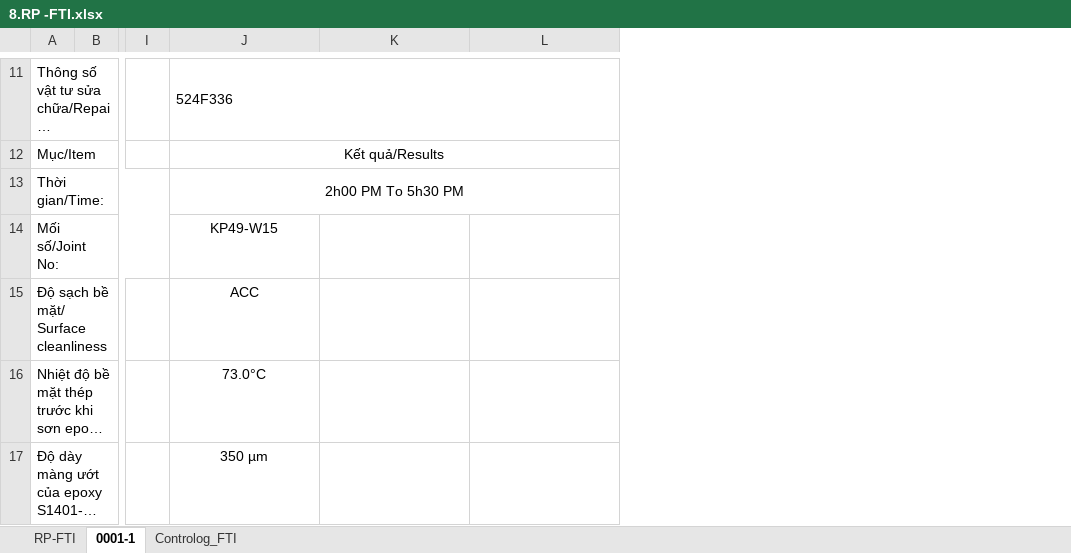
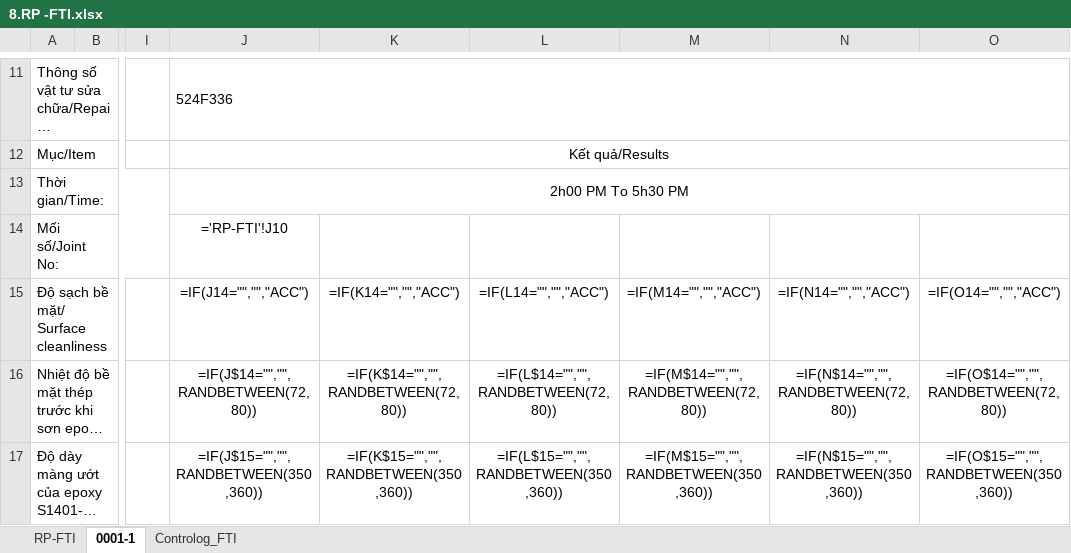
Before and after one commit to letruong28491-dotcom/Fome-rp-rfi-block-b, an Excel workbook: Fome_Sites/TTC15A/RP/8.RP -FTI.xlsx, sheet 0001-1, drawn as a sheet; only a part is shown, gaps mark what is left out; long unchanged cells end in …; values as stored, in another font and other column widths than the file's, no borders; formulas without a stored value are shown as written; charts and pictures not drawn; the diff covers the shown part only; the diff names each change by its address in the sheet, - before the commit and + after, or states it on an @@ line.

```diff
--- a/Fome_Sites/TTC15A/RP/8.RP -FTI.xlsx (sheet 0001-1)
+++ b/Fome_Sites/TTC15A/RP/8.RP -FTI.xlsx (sheet 0001-1)
+column M, rows 15-17: =IF(M14="","","ACC") | =IF(M$14="","",RANDBETWEEN(72,80)) | =IF(M$15="","",RANDBETWEEN(350,360))
+column N, rows 15-17: =IF(N14="","","ACC") | =IF(N$14="","",RANDBETWEEN(72,80)) | =IF(N$15="","",RANDBETWEEN(350,360))
+column O, rows 15-17: =IF(O14="","","ACC") | =IF(O$14="","",RANDBETWEEN(72,80)) | =IF(O$15="","",RANDBETWEEN(350,360))
-J14: KP49-W15
+J14: ='RP-FTI'!J10
-J15: ACC
+J15: =IF(J14="","","ACC")
-K15: (empty)
+K15: =IF(K14="","","ACC")
-L15: (empty)
+L15: =IF(L14="","","ACC")
-J16: 73.0°C
+J16: =IF(J$14="","",RANDBETWEEN(72,80))
-K16: (empty)
+K16: =IF(K$14="","",RANDBETWEEN(72,80))
-L16: (empty)
+L16: =IF(L$14="","",RANDBETWEEN(72,80))
-J17: 350 µm
+J17: =IF(J$15="","",RANDBETWEEN(350,360))
-K17: (empty)
+K17: =IF(K$15="","",RANDBETWEEN(350,360))
-L17: (empty)
+L17: =IF(L$15="","",RANDBETWEEN(350,360))
```
Also changed, not shown: 13 edited cells and merged cells elsewhere in this sheet, sheet Controlog_FTI, sheet RP-FTI, charts or pictures, Fome_Sites/TTC11/RFI/1.RFI ICR.xlsm, Fome_Sites/TTC15/RFI/1.RFI ICR.xlsm, 57 other files.
